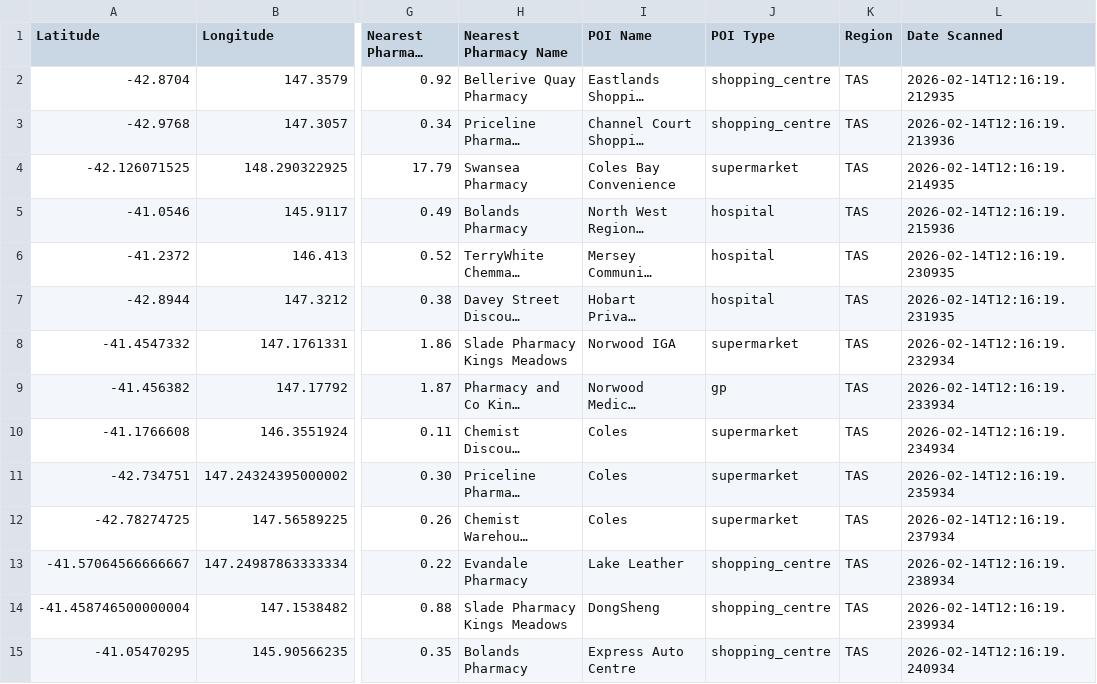
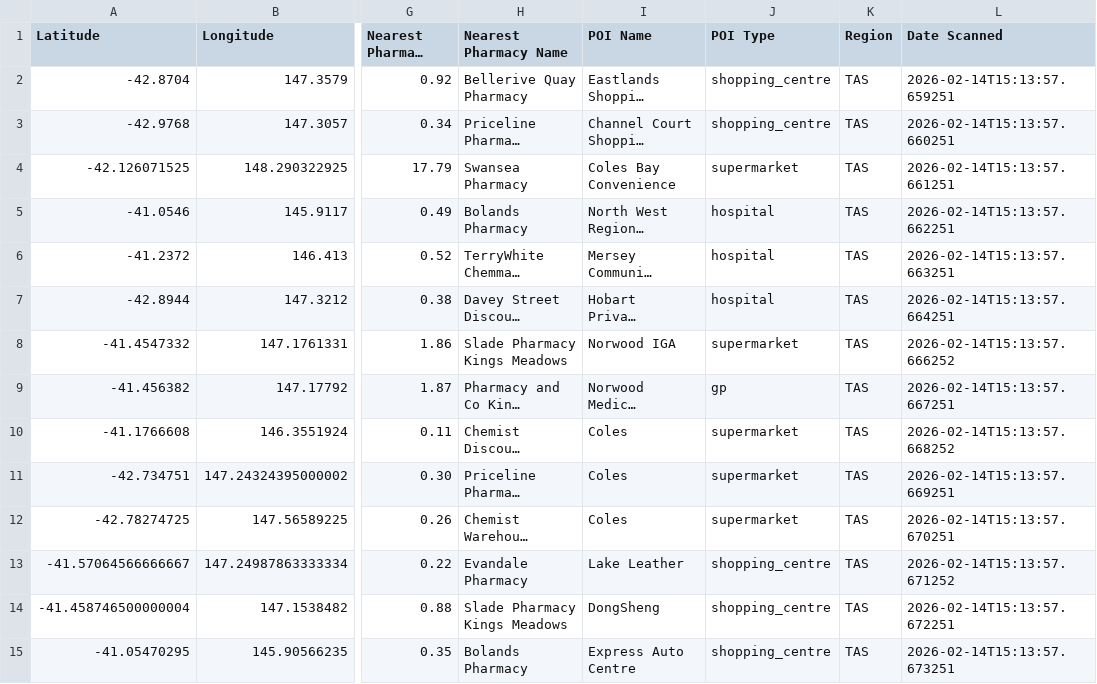
Before and after one commit to jaber006/PharmacyFinder, a CSV file: output/opportunity_zones_TAS.csv, drawn as a sheet; only a part is shown, gaps mark what is left out; long unchanged cells end in …; the diff covers the shown part only; the diff names each change by its address in the sheet, - before the commit and + after, or states it on an @@ line.

```diff
--- a/output/opportunity_zones_TAS.csv
+++ b/output/opportunity_zones_TAS.csv
-L2 (Date Scanned): 2026-02-14T12:16:19.212935
+L2 (Date Scanned): 2026-02-14T15:13:57.659251
-L3 (Date Scanned): 2026-02-14T12:16:19.213936
+L3 (Date Scanned): 2026-02-14T15:13:57.660251
-L4 (Date Scanned): 2026-02-14T12:16:19.214935
+L4 (Date Scanned): 2026-02-14T15:13:57.661251
-L5 (Date Scanned): 2026-02-14T12:16:19.215936
+L5 (Date Scanned): 2026-02-14T15:13:57.662251
-L6 (Date Scanned): 2026-02-14T12:16:19.230935
+L6 (Date Scanned): 2026-02-14T15:13:57.663251
-L7 (Date Scanned): 2026-02-14T12:16:19.231935
+L7 (Date Scanned): 2026-02-14T15:13:57.664251
-L8 (Date Scanned): 2026-02-14T12:16:19.232934
+L8 (Date Scanned): 2026-02-14T15:13:57.666252
-L9 (Date Scanned): 2026-02-14T12:16:19.233934
+L9 (Date Scanned): 2026-02-14T15:13:57.667251
-L10 (Date Scanned): 2026-02-14T12:16:19.234934
+L10 (Date Scanned): 2026-02-14T15:13:57.668252
-L11 (Date Scanned): 2026-02-14T12:16:19.235934
+L11 (Date Scanned): 2026-02-14T15:13:57.669251
-L12 (Date Scanned): 2026-02-14T12:16:19.237934
+L12 (Date Scanned): 2026-02-14T15:13:57.670251
-L13 (Date Scanned): 2026-02-14T12:16:19.238934
+L13 (Date Scanned): 2026-02-14T15:13:57.671252
-L14 (Date Scanned): 2026-02-14T12:16:19.239934
+L14 (Date Scanned): 2026-02-14T15:13:57.672251
-L15 (Date Scanned): 2026-02-14T12:16:19.240934
+L15 (Date Scanned): 2026-02-14T15:13:57.673251
```
Also changed, not shown: 1 removed row and 79 edited cells elsewhere in this file, 4 other files.
